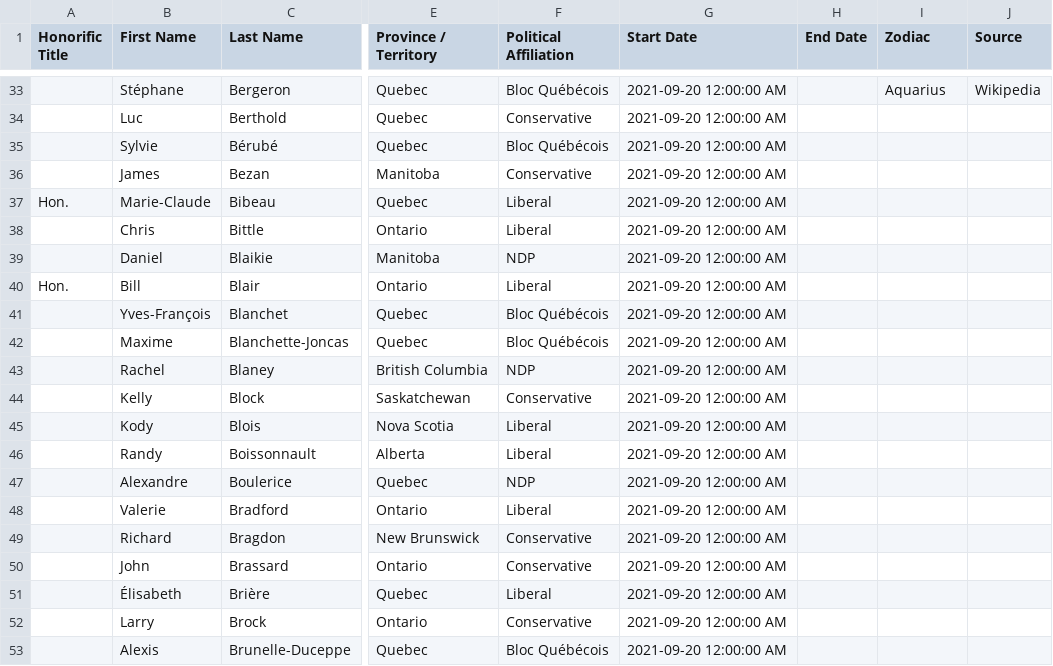
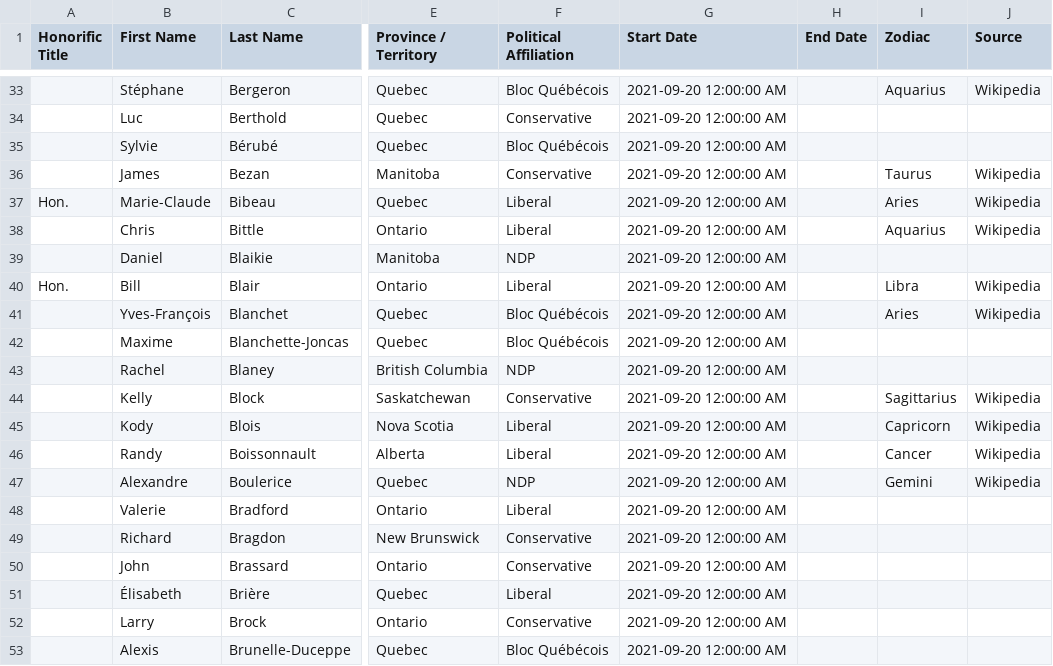
Before and after one commit to codetojoy/canada-poli-zodiac, a CSV file: zodiac_federal_mp.csv, drawn as a sheet; only a part is shown, gaps mark what is left out; the diff names each change by its address in the sheet, - before the commit and + after, or states it on an @@ line.

Commit message:
data iteration

```diff
--- a/zodiac_federal_mp.csv
+++ b/zodiac_federal_mp.csv
-I36 (Zodiac): (empty)
+I36 (Zodiac): Taurus
-J36:J38 (Source): (empty)
+J36:J38 (Source): Wikipedia
-I37 (Zodiac): (empty)
+I37 (Zodiac): Aries
-I38 (Zodiac): (empty)
+I38 (Zodiac): Aquarius
-I40 (Zodiac): (empty)
+I40 (Zodiac): Libra
-J40:J41 (Source): (empty)
+J40:J41 (Source): Wikipedia
-I41 (Zodiac): (empty)
+I41 (Zodiac): Aries
-I44 (Zodiac): (empty)
+I44 (Zodiac): Sagittarius
-J44:J47 (Source): (empty)
+J44:J47 (Source): Wikipedia
-I45 (Zodiac): (empty)
+I45 (Zodiac): Capricorn
-I46 (Zodiac): (empty)
+I46 (Zodiac): Cancer
-I47 (Zodiac): (empty)
+I47 (Zodiac): Gemini
```
Also changed, not shown: 3 other files.
